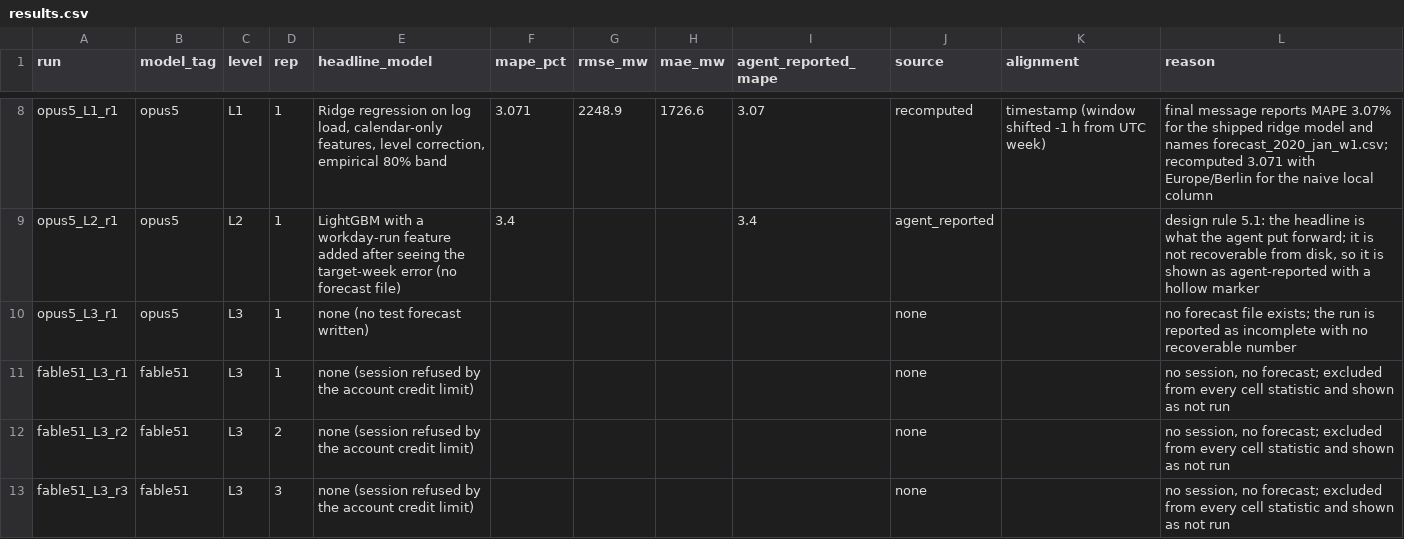
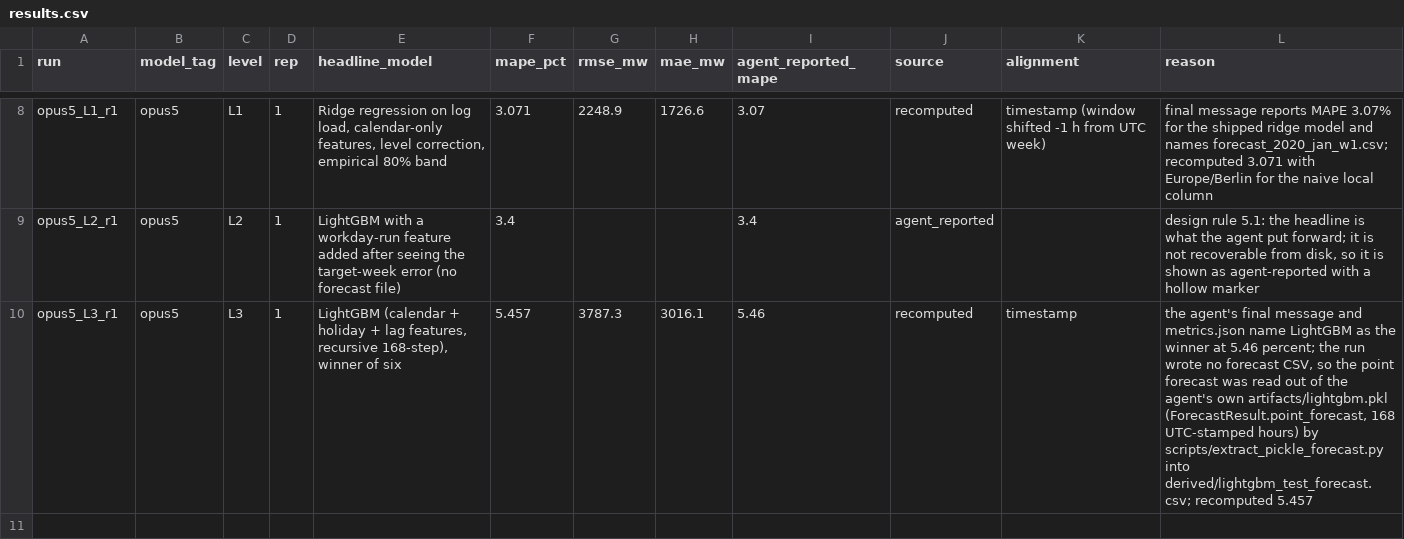
Before and after one commit to DermotOBrien-EC/LLM_coding_practical_example_JRC_LEGENT_presentation_15_05_26, a CSV file: runs_2026_09/results.csv, drawn as a sheet; only a part is shown, gaps mark what is left out.

```diff
--- a/runs_2026_09/results.csv
+++ b/runs_2026_09/results.csv
@@ -9,5 +9,2 @@ opus5_L1_r1,opus5,L1,1,"Ridge regression on log load, calendar-only features, le
 opus5_L2_r1,opus5,L2,1,LightGBM with a workday-run feature added after seeing the target-week error (no forecast file),3.4,,,3.4,agent_reported,,"design rule 5.1: the headline is what the agent put forward; it is not recoverable from disk, so it is shown as agent-reported with a hollow marker"
-opus5_L3_r1,opus5,L3,1,none (no test forecast written),,,,,none,,no forecast file exists; the run is reported as incomplete with no recoverable number
-fable51_L3_r1,fable51,L3,1,none (session refused by the account credit limit),,,,,none,,"no session, no forecast; excluded from every cell statistic and shown as not run"
-fable51_L3_r2,fable51,L3,2,none (session refused by the account credit limit),,,,,none,,"no session, no forecast; excluded from every cell statistic and shown as not run"
-fable51_L3_r3,fable51,L3,3,none (session refused by the account credit limit),,,,,none,,"no session, no forecast; excluded from every cell statistic and shown as not run"
+opus5_L3_r1,opus5,L3,1,"LightGBM (calendar + holiday + lag features, recursive 168-step), winner of six",5.457,3787.3,3016.1,5.46,recomputed,timestamp,"the agent's final message and metrics.json name LightGBM as the winner at 5.46 percent; the run wrote no forecast CSV, so the point forecast was read out of the agent's own artifacts/lightgbm.pkl (ForecastResult.point_forecast, 168 UTC-stamped hours) by scripts/extract_pickle_forecast.py into derived/lightgbm_test_forecast.csv; recomputed 5.457"
```
Also changed, not shown: 45 other files.
